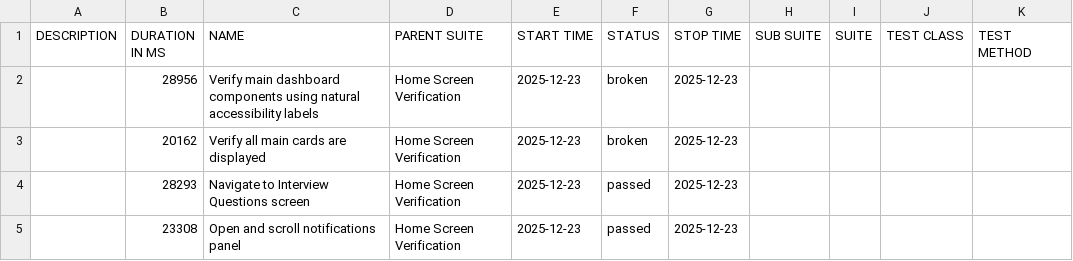
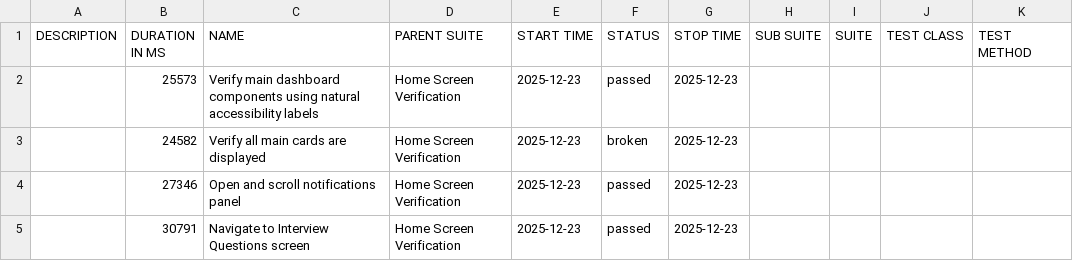
Before and after one commit to pr4bh4sh/BCACourseProgrammingPrivate, a CSV file: data/suites.csv, drawn as a sheet.

```diff
--- a/data/suites.csv
+++ b/data/suites.csv
@@ -1,5 +1,5 @@
 "DESCRIPTION","DURATION IN MS","NAME","PARENT SUITE","START TIME","STATUS","STOP TIME","SUB SUITE","SUITE","TEST CLASS","TEST METHOD"
-"","28956","Verify main dashboard components using natural accessibility labels","Home Screen Verification","2025-12-23","broken","2025-12-23","","","",""
-"","20162","Verify all main cards are displayed","Home Screen Verification","2025-12-23","broken","2025-12-23","","","",""
-"","28293","Navigate to Interview Questions screen","Home Screen Verification","2025-12-23","passed","2025-12-23","","","",""
-"","23308","Open and scroll notifications panel","Home Screen Verification","2025-12-23","passed","2025-12-23","","","",""
+"","25573","Verify main dashboard components using natural accessibility labels","Home Screen Verification","2025-12-23","passed","2025-12-23","","","",""
+"","24582","Verify all main cards are displayed","Home Screen Verification","2025-12-23","broken","2025-12-23","","","",""
+"","27346","Open and scroll notifications panel","Home Screen Verification","2025-12-23","passed","2025-12-23","","","",""
+"","30791","Navigate to Interview Questions screen","Home Screen Verification","2025-12-23","passed","2025-12-23","","","",""
```
Also changed, not shown: 43 other files.
